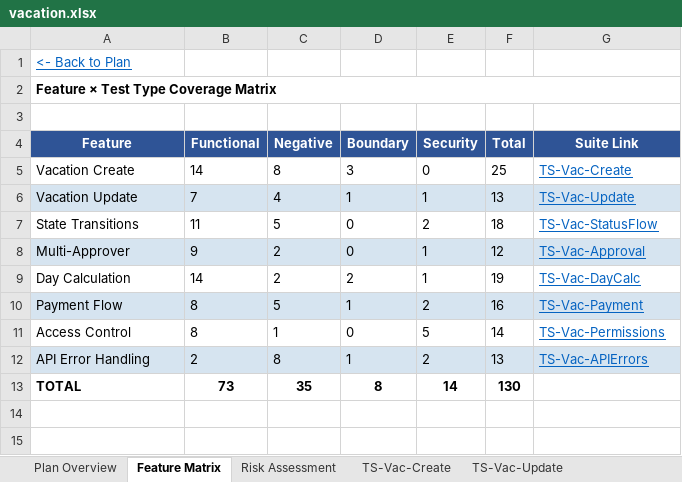
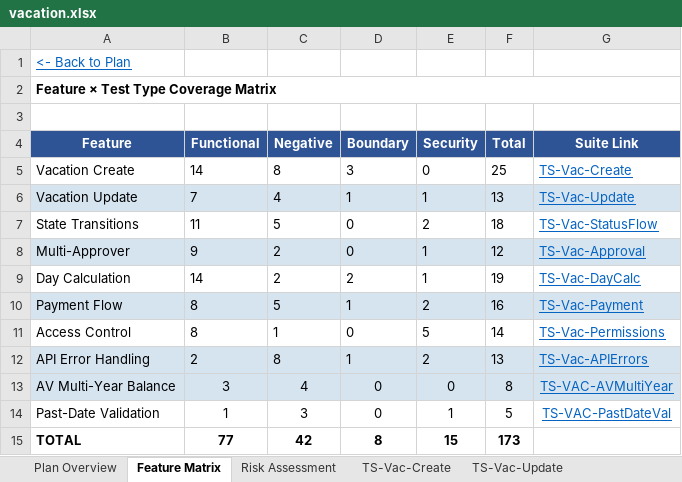
Before and after one commit to midas44/ttt-expert-v1, an Excel workbook: expert-system/output/vacation/vacation.xlsx, sheet Feature Matrix, drawn as a sheet; values as stored, in another font and other column widths than the file's, no borders; addresses are those after the commit; the diff names each change by its address in the sheet, - before the commit and + after, or states it on an @@ line.

```diff
--- a/expert-system/output/vacation/vacation.xlsx (sheet Feature Matrix)
+++ b/expert-system/output/vacation/vacation.xlsx (sheet Feature Matrix)
+row 13: AV Multi-Year Balance | 3 | 4 | 0 | 0 | 8 | TS-VAC-AVMultiYear
+row 14: Past-Date Validation | 1 | 3 | 0 | 1 | 5 | TS-VAC-PastDateVal
-B15 (Functional): 73
+B15 (Functional): 77
-C15 (Negative): 35
+C15 (Negative): 42
-E15 (Security): 14
+E15 (Security): 15
-F15 (Total): 130
+F15 (Total): 173
```
Also changed, not shown: sheet Plan Overview, other sheet tabs, expert-system/output/accounting/accounting.xlsx, expert-system/output/admin/admin.xlsx, 49 other files.
